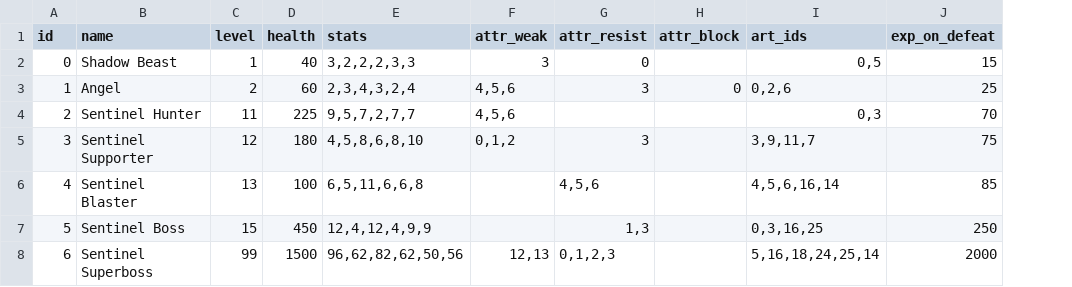
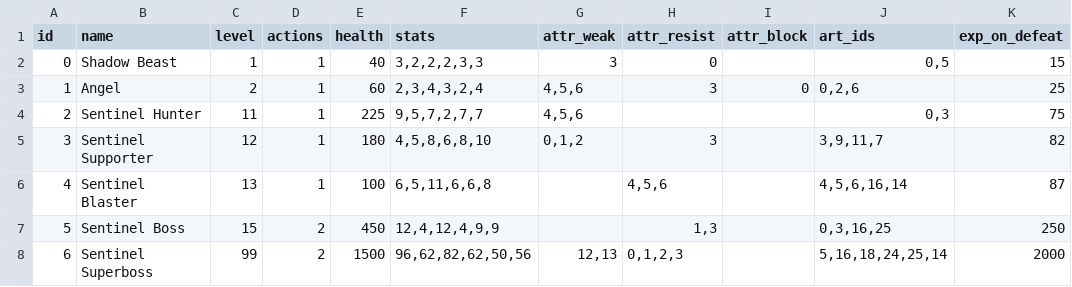
Before and after one commit to MaxFunk/DemoGodotTurnBasedRPG, a CSV file: Resources/DataTables/opponents_battle_data.csv, drawn as a sheet; addresses are those after the commit; the diff names each change by its address in the sheet, - before the commit and + after, or states it on an @@ line.

Commit message:
Battle, Audio and Movement Updates and Additions

```diff
--- a/Resources/DataTables/opponents_battle_data.csv
+++ b/Resources/DataTables/opponents_battle_data.csv
+column D (actions), rows 2-8: 1 | 1 | 1 | 1 | 1 | 2 | 2
-K4 (exp_on_defeat): 70
+K4 (exp_on_defeat): 75
-K5 (exp_on_defeat): 75
+K5 (exp_on_defeat): 82
-K6 (exp_on_defeat): 85
+K6 (exp_on_defeat): 87
```
Also changed, not shown: 25 other files.
